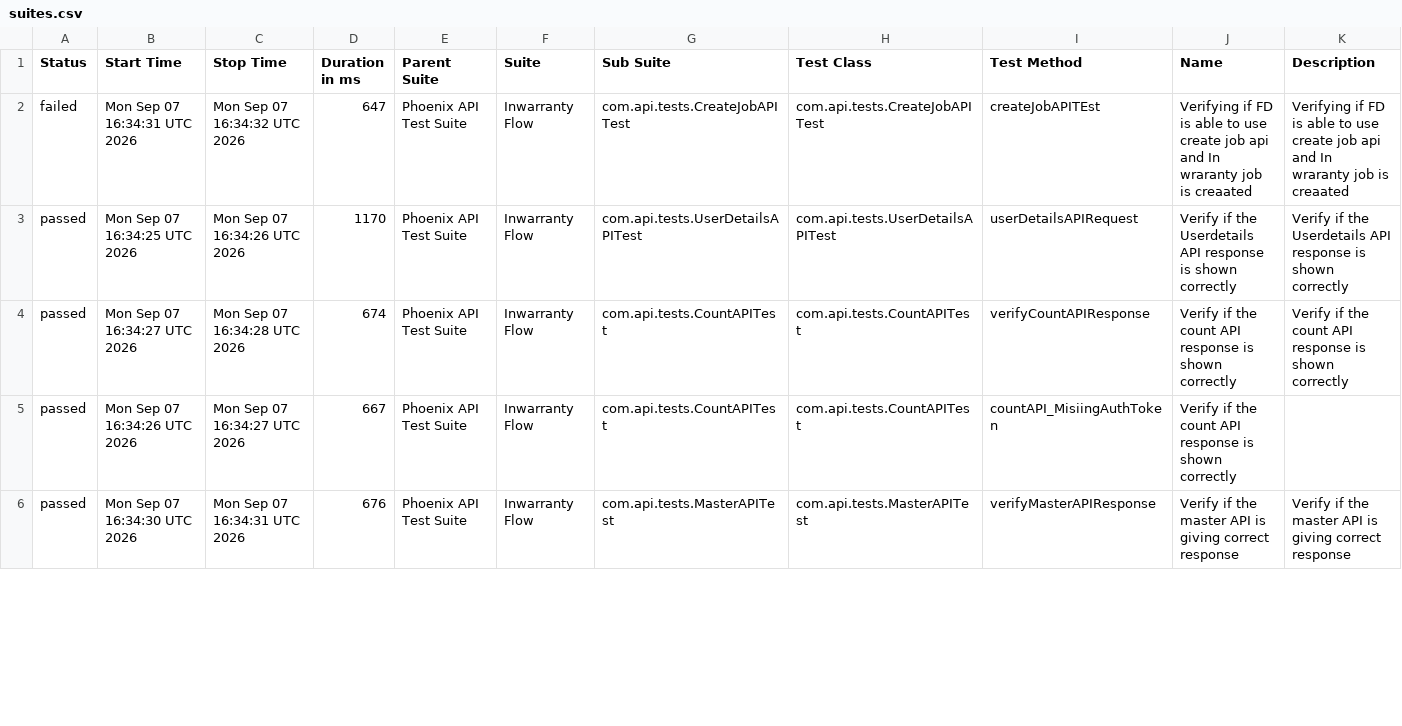
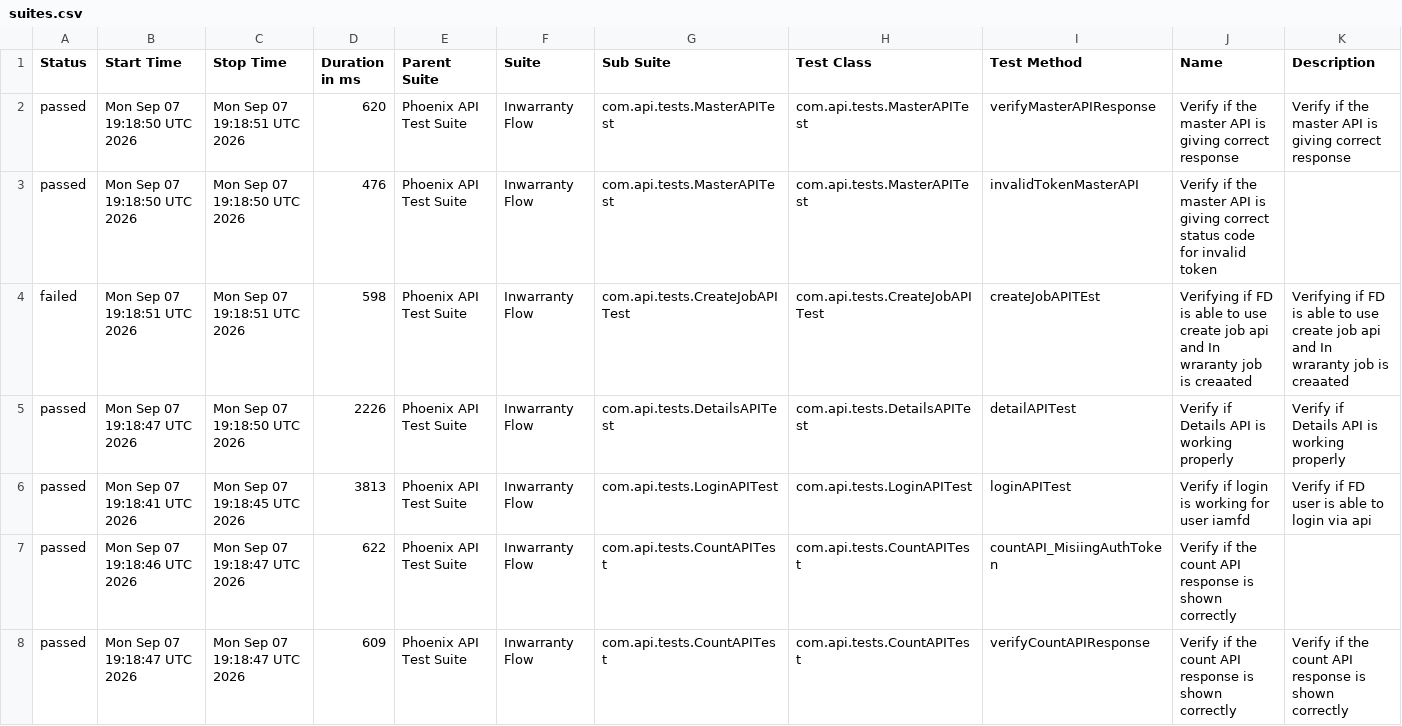
Before and after one commit to idavinde/PhoenixTestAutomationFramwork, a CSV file: data/suites.csv, drawn as a sheet; only a part is shown; the diff covers the shown part only.

```diff
--- a/data/suites.csv
+++ b/data/suites.csv
@@ -1,6 +1,8 @@
 "Status","Start Time","Stop Time","Duration in ms","Parent Suite","Suite","Sub Suite","Test Class","Test Method","Name","Description"
-"failed","Mon Sep 07 16:34:31 UTC 2026","Mon Sep 07 16:34:32 UTC 2026","647","Phoenix API Test Suite","Inwarranty Flow","com.api.tests.CreateJobAPITest","com.api.tests.CreateJobAPITest","createJobAPITEst","Verifying if FD is able to use create job api and In wraranty job is creaated ","Verifying if FD is able to use create job api and In wraranty job is creaated"
-"passed","Mon Sep 07 16:34:25 UTC 2026","Mon Sep 07 16:34:26 UTC 2026","1170","Phoenix API Test Suite","Inwarranty Flow","com.api.tests.UserDetailsAPITest","com.api.tests.UserDetailsAPITest","userDetailsAPIRequest","Verify if the Userdetails API response is shown correctly","Verify if the Userdetails API response is shown correctly"
-"passed","Mon Sep 07 16:34:27 UTC 2026","Mon Sep 07 16:34:28 UTC 2026","674","Phoenix API Test Suite","Inwarranty Flow","com.api.tests.CountAPITest","com.api.tests.CountAPITest","verifyCountAPIResponse","Verify if the count API response is shown correctly","Verify if the count API response is shown correctly"
-"passed","Mon Sep 07 16:34:26 UTC 2026","Mon Sep 07 16:34:27 UTC 2026","667","Phoenix API Test Suite","Inwarranty Flow","com.api.tests.CountAPITest","com.api.tests.CountAPITest","countAPI_MisiingAuthToken","Verify if the count API response is shown correctly",""
-"passed","Mon Sep 07 16:34:30 UTC 2026","Mon Sep 07 16:34:31 UTC 2026","676","Phoenix API Test Suite","Inwarranty Flow","com.api.tests.MasterAPITest","com.api.tests.MasterAPITest","verifyMasterAPIResponse","Verify if the master API is giving correct response","Verify if the master API is giving correct response"
+"passed","Mon Sep 07 19:18:50 UTC 2026","Mon Sep 07 19:18:51 UTC 2026","620","Phoenix API Test Suite","Inwarranty Flow","com.api.tests.MasterAPITest","com.api.tests.MasterAPITest","verifyMasterAPIResponse","Verify if the master API is giving correct response","Verify if the master API is giving correct response"
+"passed","Mon Sep 07 19:18:50 UTC 2026","Mon Sep 07 19:18:50 UTC 2026","476","Phoenix API Test Suite","Inwarranty Flow","com.api.tests.MasterAPITest","com.api.tests.MasterAPITest","invalidTokenMasterAPI","Verify if the master API is giving correct status code for invalid token",""
+"failed","Mon Sep 07 19:18:51 UTC 2026","Mon Sep 07 19:18:51 UTC 2026","598","Phoenix API Test Suite","Inwarranty Flow","com.api.tests.CreateJobAPITest","com.api.tests.CreateJobAPITest","createJobAPITEst","Verifying if FD is able to use create job api and In wraranty job is creaated ","Verifying if FD is able to use create job api and In wraranty job is creaated"
+"passed","Mon Sep 07 19:18:47 UTC 2026","Mon Sep 07 19:18:50 UTC 2026","2226","Phoenix API Test Suite","Inwarranty Flow","com.api.tests.DetailsAPITest","com.api.tests.DetailsAPITest","detailAPITest","Verify if Details API is working properly","Verify if Details API is working properly"
+"passed","Mon Sep 07 19:18:41 UTC 2026","Mon Sep 07 19:18:45 UTC 2026","3813","Phoenix API Test Suite","Inwarranty Flow","com.api.tests.LoginAPITest","com.api.tests.LoginAPITest","loginAPITest","Verify if login is working for user iamfd","Verify if FD user is able to login via api"
+"passed","Mon Sep 07 19:18:46 UTC 2026","Mon Sep 07 19:18:47 UTC 2026","622","Phoenix API Test Suite","Inwarranty Flow","com.api.tests.CountAPITest","com.api.tests.CountAPITest","countAPI_MisiingAuthToken","Verify if the count API response is shown correctly",""
+"passed","Mon Sep 07 19:18:47 UTC 2026","Mon Sep 07 19:18:47 UTC 2026","609","Phoenix API Test Suite","Inwarranty Flow","com.api.tests.CountAPITest","com.api.tests.CountAPITest","verifyCountAPIResponse","Verify if the count API response is shown correctly","Verify if the count API response is shown correctly"
```
Also changed, not shown: 2 removed rows and 8 edited cells elsewhere in this file, data/behaviors.csv, 51 other files.
